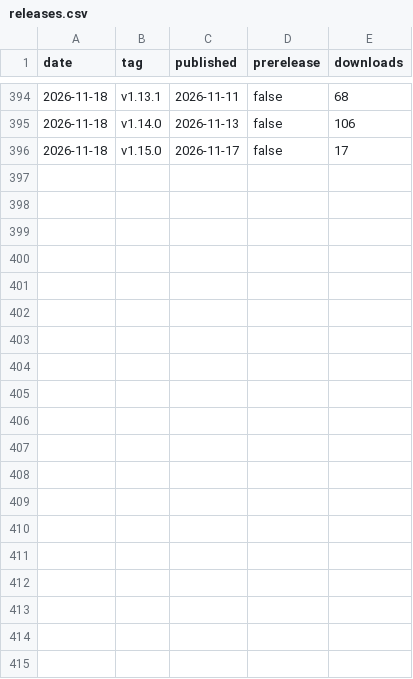
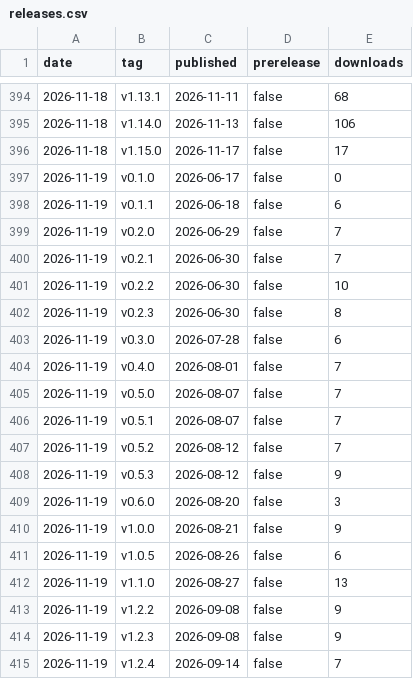
Before and after one commit to fmadore/Live-translation, a CSV file: data/releases.csv, drawn as a sheet; only a part is shown, gaps mark what is left out; the diff covers the shown part only.

```diff
--- a/data/releases.csv
+++ b/data/releases.csv
@@ -396 +396,20 @@ date,tag,published,prerelease,downloads
 2026-11-18,v1.15.0,2026-11-17,false,17
+2026-11-19,v0.1.0,2026-06-17,false,0
+2026-11-19,v0.1.1,2026-06-18,false,6
+2026-11-19,v0.2.0,2026-06-29,false,7
+2026-11-19,v0.2.1,2026-06-30,false,7
+2026-11-19,v0.2.2,2026-06-30,false,10
+2026-11-19,v0.2.3,2026-06-30,false,8
+2026-11-19,v0.3.0,2026-07-28,false,6
+2026-11-19,v0.4.0,2026-08-01,false,7
+2026-11-19,v0.5.0,2026-08-07,false,7
+2026-11-19,v0.5.1,2026-08-07,false,7
+2026-11-19,v0.5.2,2026-08-12,false,7
+2026-11-19,v0.5.3,2026-08-12,false,9
+2026-11-19,v0.6.0,2026-08-20,false,3
+2026-11-19,v1.0.0,2026-08-21,false,9
+2026-11-19,v1.0.5,2026-08-26,false,6
+2026-11-19,v1.1.0,2026-08-27,false,13
+2026-11-19,v1.2.2,2026-09-08,false,9
+2026-11-19,v1.2.3,2026-09-08,false,9
+2026-11-19,v1.2.4,2026-09-14,false,7
```
Also changed, not shown: 19 added rows elsewhere in this file, data/assets.csv, data/views.csv, 1 other file.
